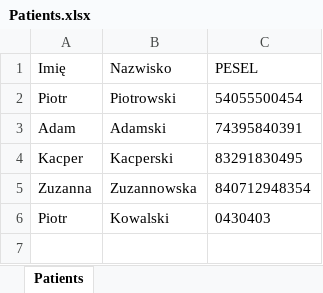
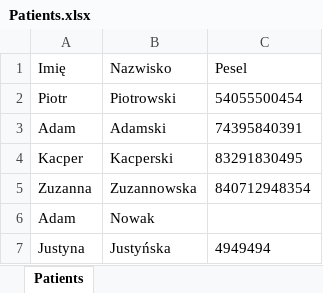
Before and after one commit to EmiGrom/patient-registration, an Excel workbook: src/main/resources/Patients.xlsx, sheet Patients, drawn as a sheet; values as stored, in another font and other column widths than the file's, no borders; removed rows and columns are numbered as before the commit, all else as after; the diff names each change by its address in the sheet, - before the commit and + after, or states it on an @@ line.

```diff
--- a/src/main/resources/Patients.xlsx (sheet Patients)
+++ b/src/main/resources/Patients.xlsx (sheet Patients)
-C1: PESEL
+C1: Pesel
-row 6: Piotr | Kowalski | 0430403
+row 6: Adam | Nowak
+row 7: Justyna | Justyńska | 4949494
```
Also changed, not shown: target/classes/Patients.xlsx, 5 other files.
